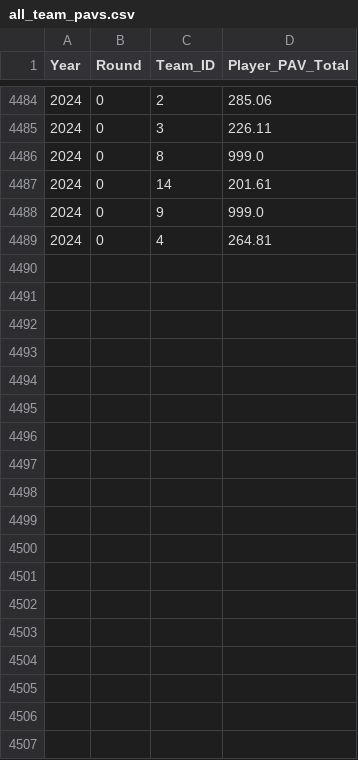
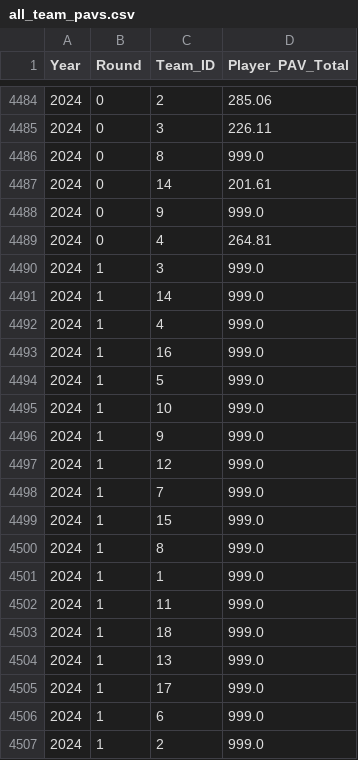
Before and after one commit to mitchgill16/AFL_Data, a CSV file: AFL_ML/R_Code/all_team_pavs.csv, drawn as a sheet; only a part is shown, gaps mark what is left out.

```diff
--- a/AFL_ML/R_Code/all_team_pavs.csv
+++ b/AFL_ML/R_Code/all_team_pavs.csv
@@ -4489 +4489,19 @@ Year,Round,Team_ID,Player_PAV_Total
 2024,0,4,264.81
+2024,1,3,999.0
+2024,1,14,999.0
+2024,1,4,999.0
+2024,1,16,999.0
+2024,1,5,999.0
+2024,1,10,999.0
+2024,1,9,999.0
+2024,1,12,999.0
+2024,1,7,999.0
+2024,1,15,999.0
+2024,1,8,999.0
+2024,1,1,999.0
+2024,1,11,999.0
+2024,1,18,999.0
+2024,1,13,999.0
+2024,1,17,999.0
+2024,1,6,999.0
+2024,1,2,999.0
```
Also changed, not shown: AFL_ML/R_Code/all_venues.csv, 18 other files.
